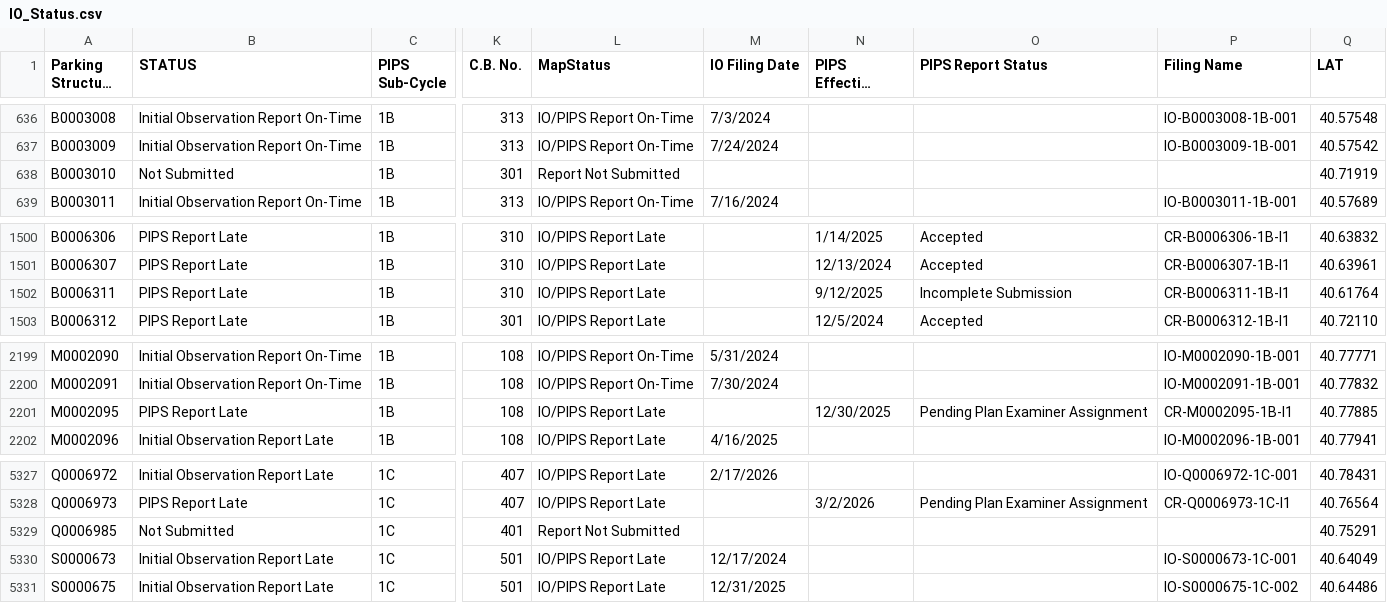
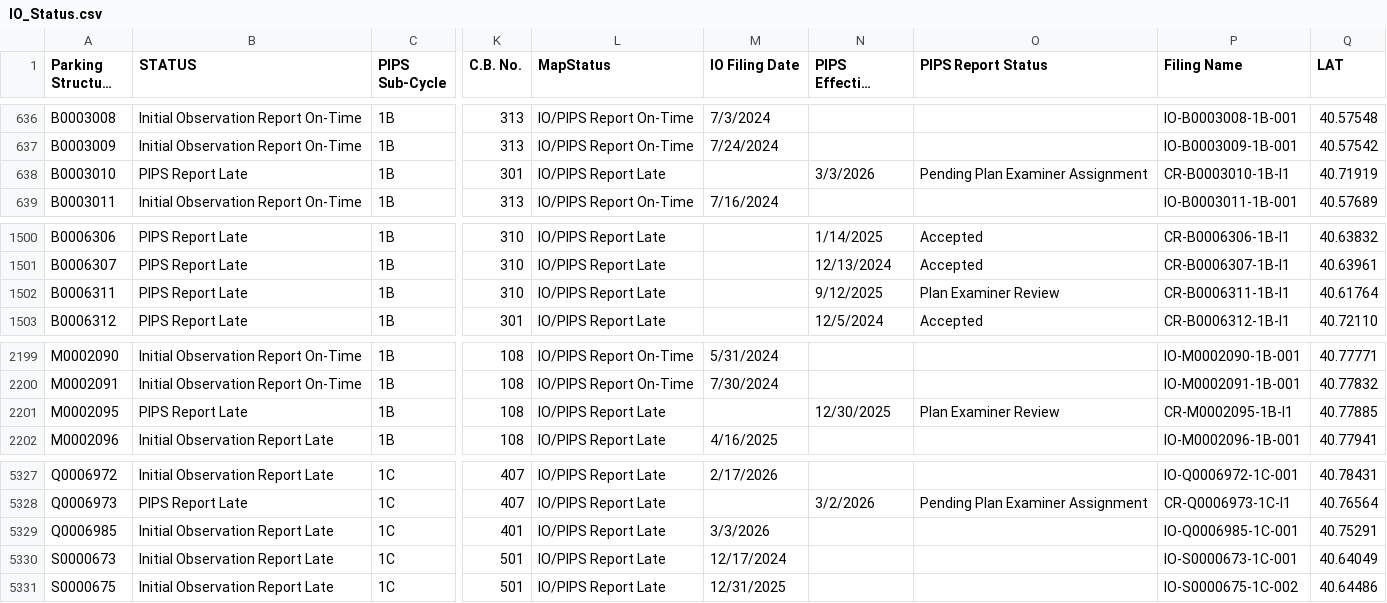
Before and after one commit to NYCDOB/ParkingStructures_InitialObservationReports, a CSV file: data/IO_Status.csv, drawn as a sheet; only a part is shown, gaps mark what is left out; long unchanged cells end in …; the diff names each change by its address in the sheet, - before the commit and + after, or states it on an @@ line.

Commit message:
update from script Wed 03/04/2026  9:51:39.60, 6086 rows

```diff
--- a/data/IO_Status.csv
+++ b/data/IO_Status.csv
-B638 (STATUS): Not Submitted
+B638 (STATUS): PIPS Report Late
-L638 (MapStatus): Report Not Submitted
+L638 (MapStatus): IO/PIPS Report Late
-N638 (PIPS Effective Filing Date): (empty)
+N638 (PIPS Effective Filing Date): 3/3/2026
-O638 (PIPS Report Status): (empty)
+O638 (PIPS Report Status): Pending Plan Examiner Assignment
-P638 (Filing Name): (empty)
+P638 (Filing Name): CR-B0003010-1B-I1
-O1502 (PIPS Report Status): Incomplete Submission
+O1502 (PIPS Report Status): Plan Examiner Review
-O2201 (PIPS Report Status): Pending Plan Examiner Assignment
+O2201 (PIPS Report Status): Plan Examiner Review
-B5329 (STATUS): Not Submitted
+B5329 (STATUS): Initial Observation Report Late
-L5329 (MapStatus): Report Not Submitted
+L5329 (MapStatus): IO/PIPS Report Late
-M5329 (IO Filing Date): (empty)
+M5329 (IO Filing Date): 3/3/2026
-P5329 (Filing Name): (empty)
+P5329 (Filing Name): IO-Q0006985-1C-001
```
